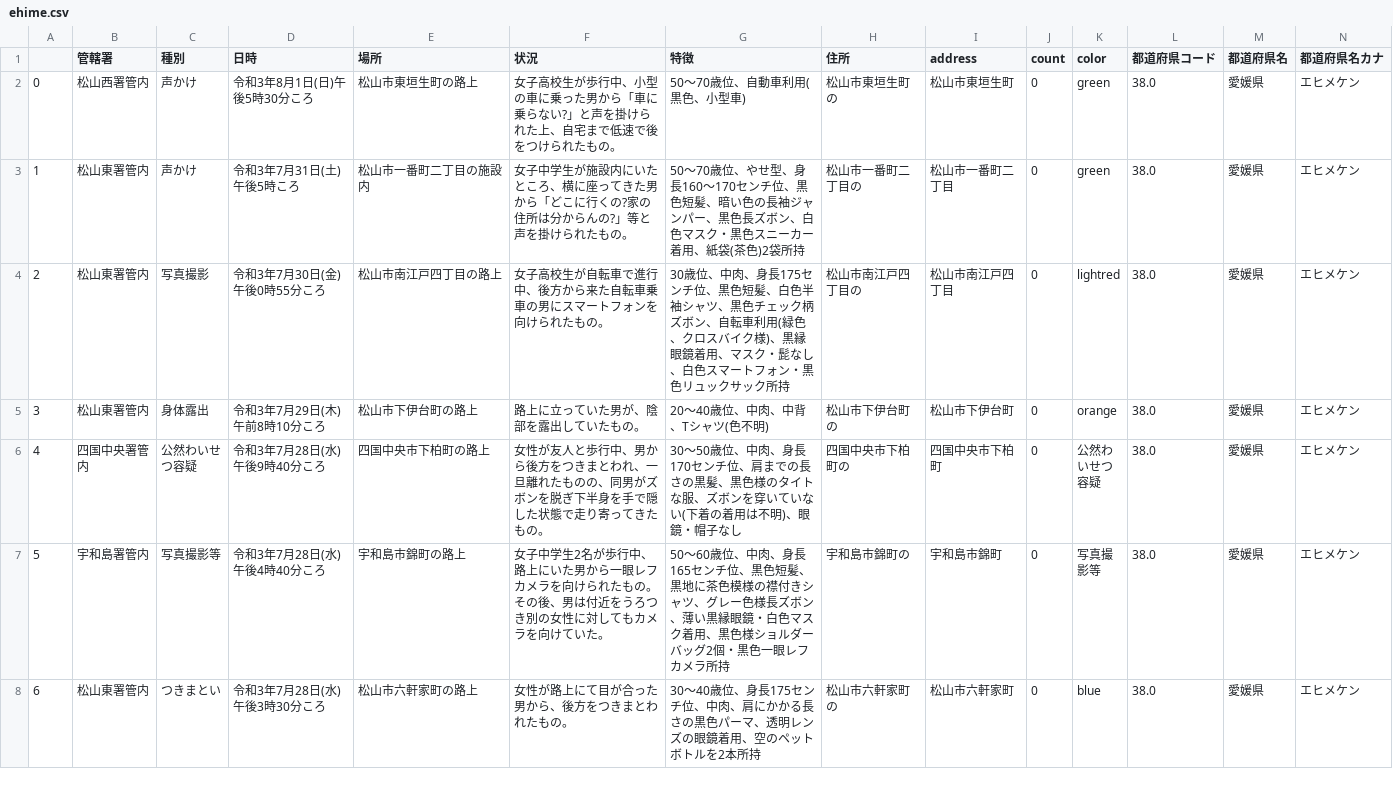
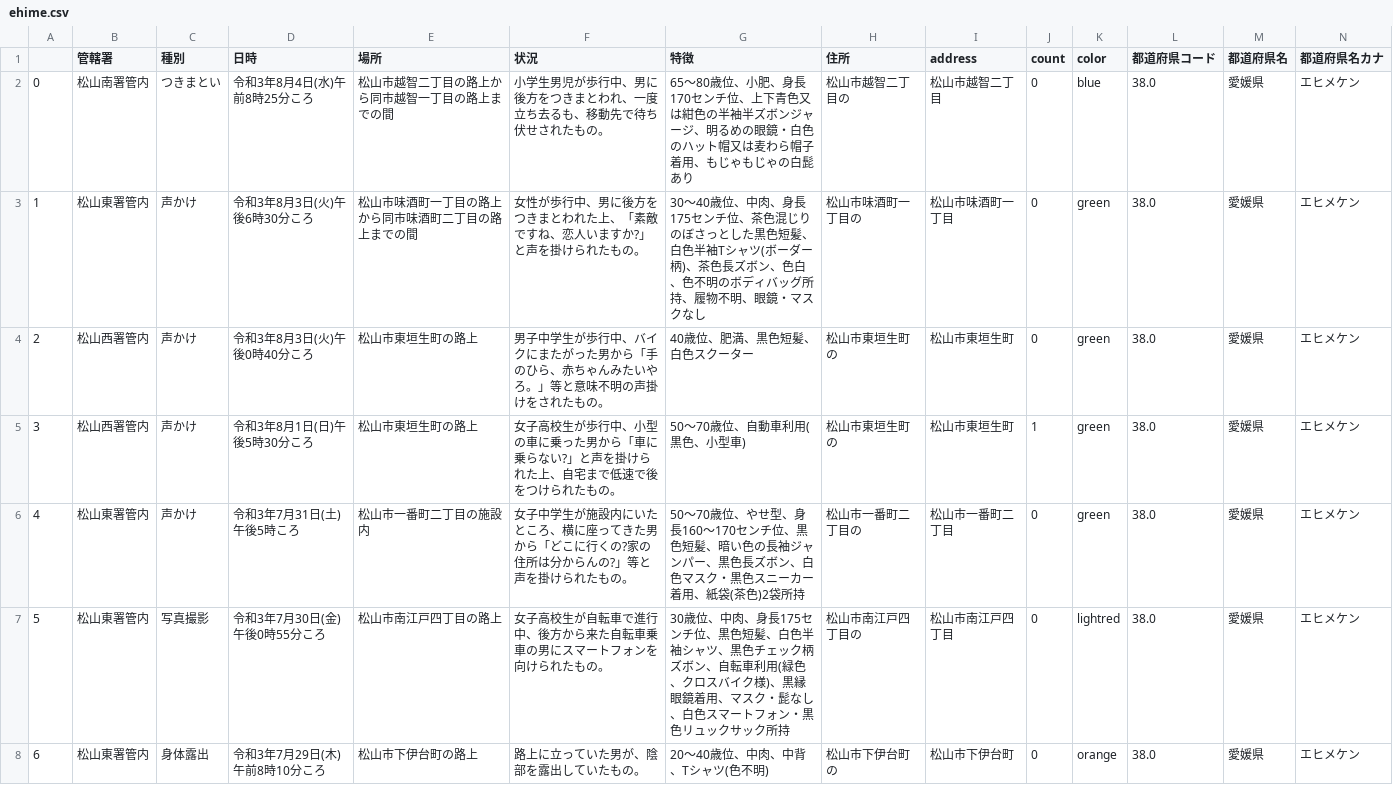
Before and after one commit to imabari/fushinsha_map, a CSV file: ehime.csv, drawn as a sheet; only a part is shown; the shorter side is filled out with more unchanged rows; addresses are those after the commit; rows hold the shown columns only; the diff names each change by its address in the sheet, - before the commit and + after, or states it on an @@ line.

```diff
--- a/ehime.csv
+++ b/ehime.csv
+row 2: 0 | 松山南署管内 | つきまとい | 令和3年8月4日(水)午前8時25分ころ | 松山市越智二丁目の路上から同市越智一丁目の路上までの間 | 小学生男児が歩行中、男に後方をつきまとわれ、一度立ち去るも、移動先で待ち伏せされたもの。 | 65〜80歳位、小肥、身長170センチ位、上下青色又は紺色の半袖半ズボンジャージ、明るめの眼鏡・白色のハット帽又は麦わら帽子着用、もじゃもじゃの白髭あり | 松山市越智二丁目の | 松山市越智二丁目 | 0 | blue | 38.0 | 愛媛県 | エヒメケン
+row 3: 1 | 松山東署管内 | 声かけ | 令和3年8月3日(火)午後6時30分ころ | 松山市味酒町一丁目の路上から同市味酒町二丁目の路上までの間 | 女性が歩行中、男に後方をつきまとわれた上、「素敵ですね、恋人いますか?」と声を掛けられたもの。 | 30〜40歳位、中肉、身長175センチ位、茶色混じりのぼさっとした黒色短髪、白色半袖Tシャツ(ボーダー柄)、茶色長ズボン、色白、色不明のボディバッグ所持、履物不明、眼鏡・マスクなし | 松山市味酒町一丁目の | 松山市味酒町一丁目 | 0 | green | 38.0 | 愛媛県 | エヒメケン
+row 4: 2 | 松山西署管内 | 声かけ | 令和3年8月3日(火)午後0時40分ころ | 松山市東垣生町の路上 | 男子中学生が歩行中、バイクにまたがった男から「手のひら、赤ちゃんみたいやろ。」等と意味不明の声掛けをされたもの。 | 40歳位、肥満、黒色短髪、白色スクーター | 松山市東垣生町の | 松山市東垣生町 | 0 | green | 38.0 | 愛媛県 | エヒメケン
@@ column A renumbered from row 5 down @@
-J5 (count): 0
+J5 (count): 1
```
Also changed, not shown: nan.csv, 1 other file.
